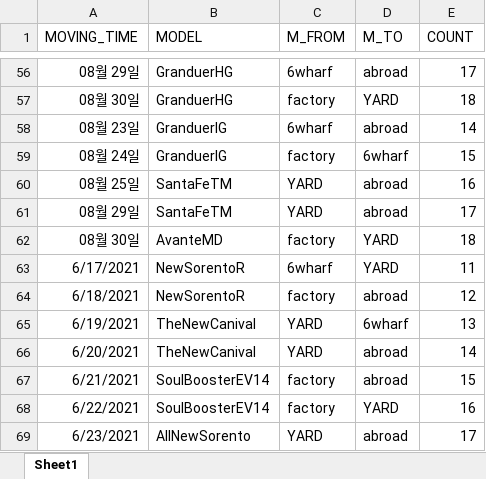
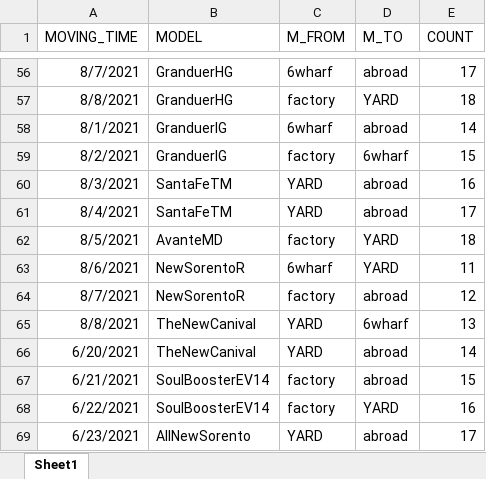
Before and after one commit to papamoon0113/UPA_Car_Loading_detection, an Excel workbook: history.xlsx, sheet Sheet1, drawn as a sheet; only a part is shown, gaps mark what is left out; values as stored, in another font and other column widths than the file's, no borders; the diff covers the shown part only; the diff names each change by its address in the sheet, - before the commit and + after, or states it on an @@ line.

```diff
--- a/history.xlsx (sheet Sheet1)
+++ b/history.xlsx (sheet Sheet1)
-A56 (MOVING_TIME): 08월 29일
+A56 (MOVING_TIME): 8/7/2021
-A57 (MOVING_TIME): 08월 30일
+A57 (MOVING_TIME): 8/8/2021
-A58 (MOVING_TIME): 08월 23일
+A58 (MOVING_TIME): 8/1/2021
-A59 (MOVING_TIME): 08월 24일
+A59 (MOVING_TIME): 8/2/2021
-A60 (MOVING_TIME): 08월 25일
+A60 (MOVING_TIME): 8/3/2021
-A61 (MOVING_TIME): 08월 29일
+A61 (MOVING_TIME): 8/4/2021
-A62 (MOVING_TIME): 08월 30일
+A62 (MOVING_TIME): 8/5/2021
-A63 (MOVING_TIME): 6/17/2021
+A63 (MOVING_TIME): 8/6/2021
-A64 (MOVING_TIME): 6/18/2021
+A64 (MOVING_TIME): 8/7/2021
-A65 (MOVING_TIME): 6/19/2021
+A65 (MOVING_TIME): 8/8/2021
```
Also changed, not shown: 54 edited cells elsewhere in this sheet, 11 other files.
